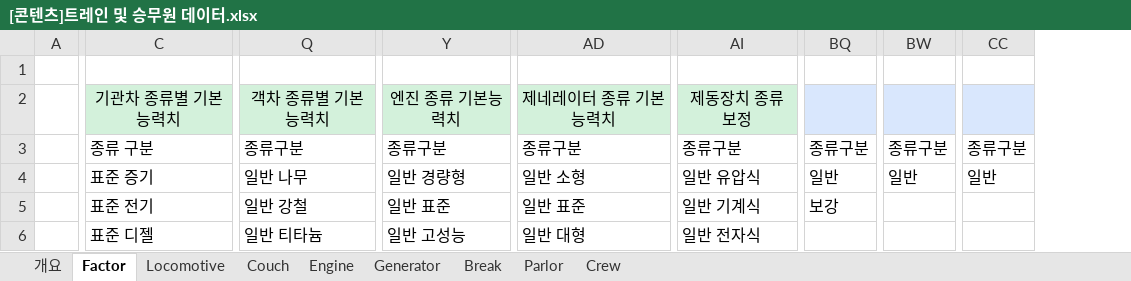
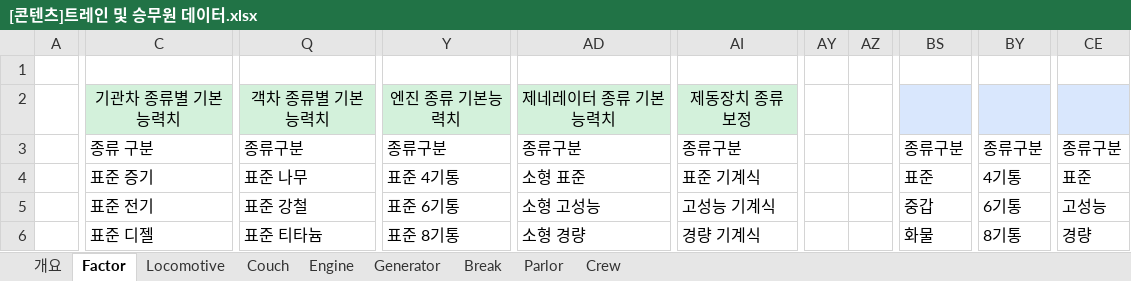
Before and after one commit to junghw0705/BattleSimulator, an Excel workbook: [콘텐츠]트레인 및 승무원 데이터.xlsx, sheet Factor, drawn as a sheet; only a part is shown, gaps mark what is left out; values as stored, in another font and other column widths than the file's, no borders; removed rows and columns are numbered as before the commit, all else as after; the diff covers the shown part only; the diff names each change by its address in the sheet, - before the commit and + after, or states it on an @@ line.

```diff
--- a/[콘텐츠]트레인 및 승무원 데이터.xlsx (sheet Factor)
+++ b/[콘텐츠]트레인 및 승무원 데이터.xlsx (sheet Factor)
+column AY, empty
+column AZ, empty
-column BQ, rows 3-5: 종류구분 | 일반 | 보강
+column BS, rows 3-6: 종류구분 | 표준 | 중갑 | 화물
-column BW, rows 3-4: 종류구분 | 일반
+column BY, rows 3-6: 종류구분 | 4기통 | 6기통 | 8기통
-column CC, rows 3-4: 종류구분 | 일반
+column CE, rows 3-6: 종류구분 | 표준 | 고성능 | 경량
-Q4: 일반 나무
+Q4: 표준 나무
-Y4: 일반 경량형
+Y4: 표준 4기통
-AD4: 일반 소형
+AD4: 소형 표준
-AI4: 일반 유압식
+AI4: 표준 기계식
-Q5: 일반 강철
+Q5: 표준 강철
-Y5: 일반 표준
+Y5: 표준 6기통
-AD5: 일반 표준
+AD5: 소형 고성능
-AI5: 일반 기계식
+AI5: 고성능 기계식
-Q6: 일반 티타늄
+Q6: 표준 티타늄
-Y6: 일반 고성능
+Y6: 표준 8기통
-AD6: 일반 대형
+AD6: 소형 경량
-AI6: 일반 전자식
+AI6: 경량 기계식
```
Also changed, not shown: 226 edited cells, cell formats and merged cells elsewhere in this sheet, sheet Parlor, sheet Couch, sheet Engine, sheet Generator, sheet Break, formulas that keep their value, [전투]레벨디자인 및 몬스터 데이터.xlsx, 1 other file.
